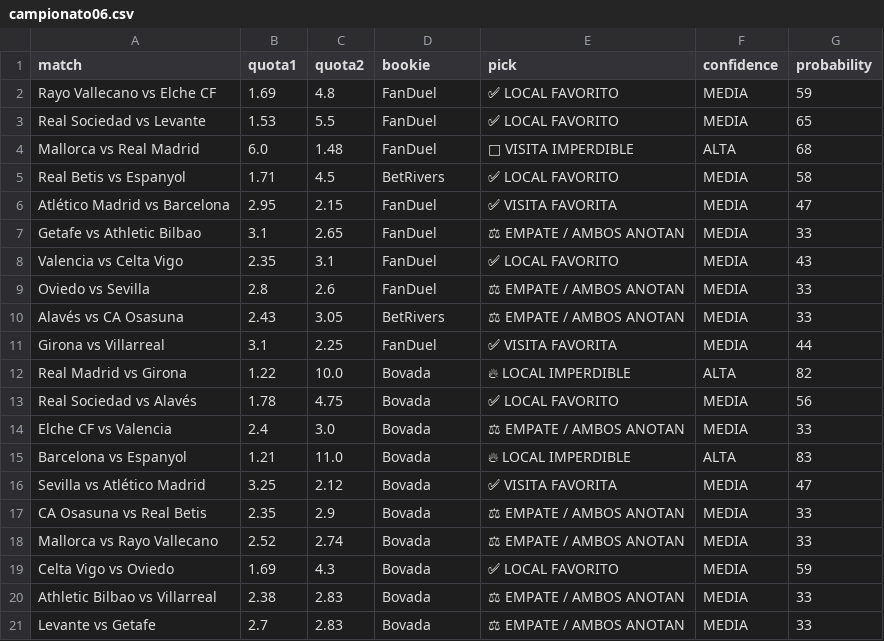
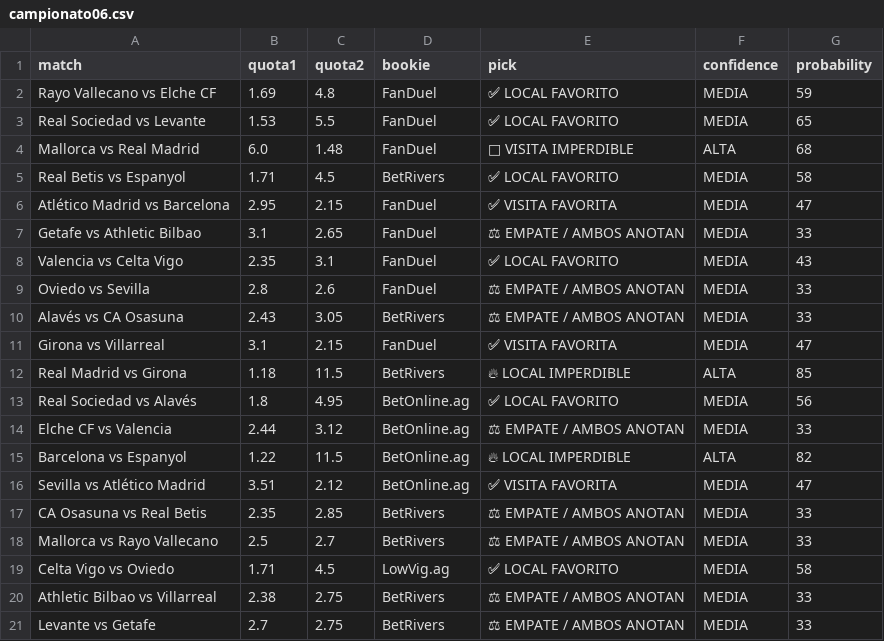
Before and after one commit to bernardinojosse/ia-deportiva-pro, a CSV file: campionati/campionato06.csv, drawn as a sheet; the diff names each change by its address in the sheet, - before the commit and + after, or states it on an @@ line.

```diff
--- a/campionati/campionato06.csv
+++ b/campionati/campionato06.csv
-C11 (quota2): 2.25
+C11 (quota2): 2.15
-G11 (probability): 44
+G11 (probability): 47
-B12 (quota1): 1.22
+B12 (quota1): 1.18
-C12 (quota2): 10.0
+C12 (quota2): 11.5
-D12 (bookie): Bovada
+D12 (bookie): BetRivers
-G12 (probability): 82
+G12 (probability): 85
-B13 (quota1): 1.78
+B13 (quota1): 1.8
-C13 (quota2): 4.75
+C13 (quota2): 4.95
-D13:D16 (bookie): Bovada
+D13:D16 (bookie): BetOnline.ag
-B14 (quota1): 2.4
+B14 (quota1): 2.44
-C14 (quota2): 3.0
+C14 (quota2): 3.12
-B15 (quota1): 1.21
+B15 (quota1): 1.22
-C15 (quota2): 11.0
+C15 (quota2): 11.5
-G15 (probability): 83
+G15 (probability): 82
-B16 (quota1): 3.25
+B16 (quota1): 3.51
-C17 (quota2): 2.9
+C17 (quota2): 2.85
-D17:D18 (bookie): Bovada
+D17:D18 (bookie): BetRivers
-B18 (quota1): 2.52
+B18 (quota1): 2.5
-C18 (quota2): 2.74
+C18 (quota2): 2.7
-B19 (quota1): 1.69
+B19 (quota1): 1.71
-C19 (quota2): 4.3
+C19 (quota2): 4.5
-D19 (bookie): Bovada
+D19 (bookie): LowVig.ag
-G19 (probability): 59
+G19 (probability): 58
-C20:C21 (quota2): 2.83
+C20:C21 (quota2): 2.75
-D20:D21 (bookie): Bovada
+D20:D21 (bookie): BetRivers
```
Also changed, not shown: campionati/campionato0.csv, campionati/campionato01.csv.
